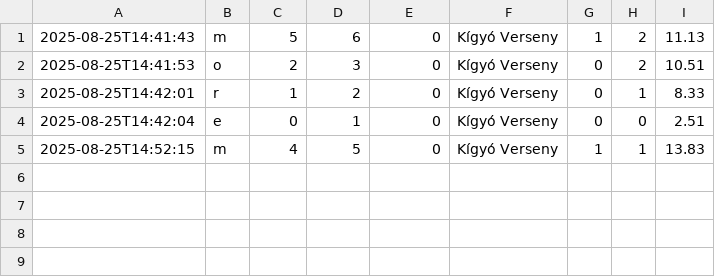
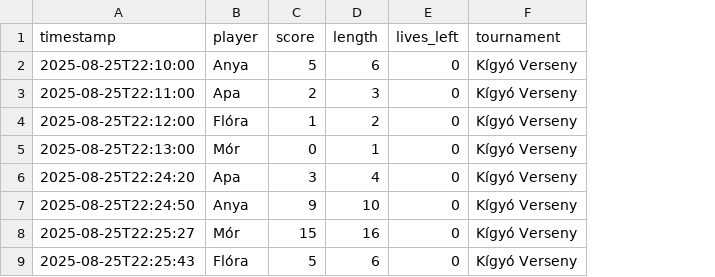
Before and after one commit to ivordanielmor/Snake, a CSV file: scores.csv, drawn as a sheet; removed rows and columns are numbered as before the commit, all else as after; the diff names each change by its address in the sheet, - before the commit and + after, or states it on an @@ line.

```diff
--- a/scores.csv
+++ b/scores.csv
-column A, rows 1-5: 2025-08-25T14:41:43 | 2025-08-25T14:41:53 | 2025-08-25T14:42:01 | 2025-08-25T14:42:04 | 2025-08-25T14:52:15
-column B, rows 1-5: m | o | r | e | m
+column A, rows 2-6: 2025-08-25T22:10:00 | 2025-08-25T22:11:00 | 2025-08-25T22:12:00 | 2025-08-25T22:13:00 | 2025-08-25T22:24:20
+column B, rows 2-6: Anya | Apa | Flóra | Mór | Apa
-column G, rows 1-5: 1 | 0 | 0 | 0 | 1
-column H, rows 1-5: 2 | 2 | 1 | 0 | 1
-column I, rows 1-5: 11.13 | 10.51 | 8.33 | 2.51 | 13.83
+row 1: timestamp | player | score | length | lives_left | tournament
-C6: 4
+C6: 3
-D6: 5
+D6: 4
+row 7: 2025-08-25T22:24:50 | Anya | 9 | 10 | 0 | Kígyó Verseny
+row 8: 2025-08-25T22:25:27 | Mór | 15 | 16 | 0 | Kígyó Verseny
+row 9: 2025-08-25T22:25:43 | Flóra | 5 | 6 | 0 | Kígyó Verseny
```
Also changed, not shown: 5 other files.
